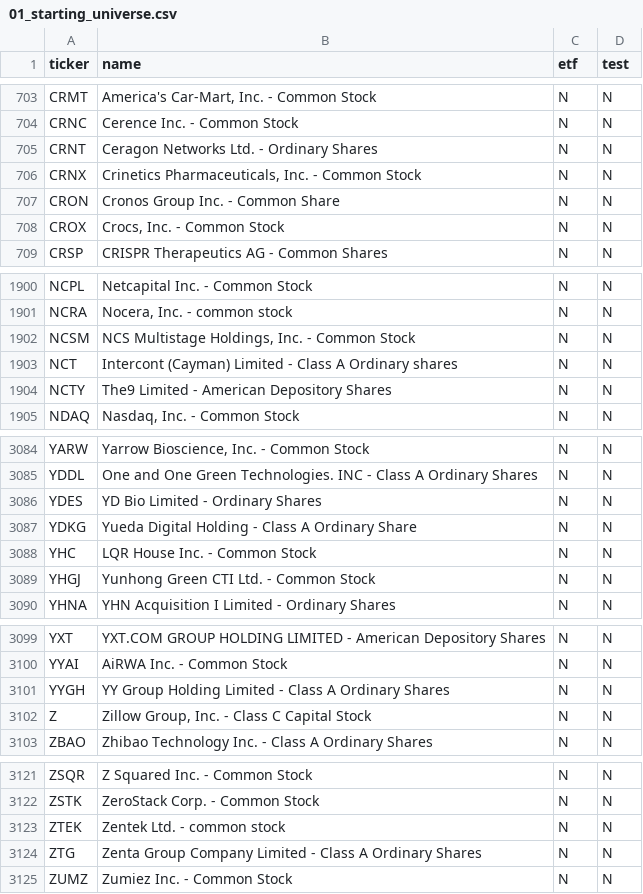
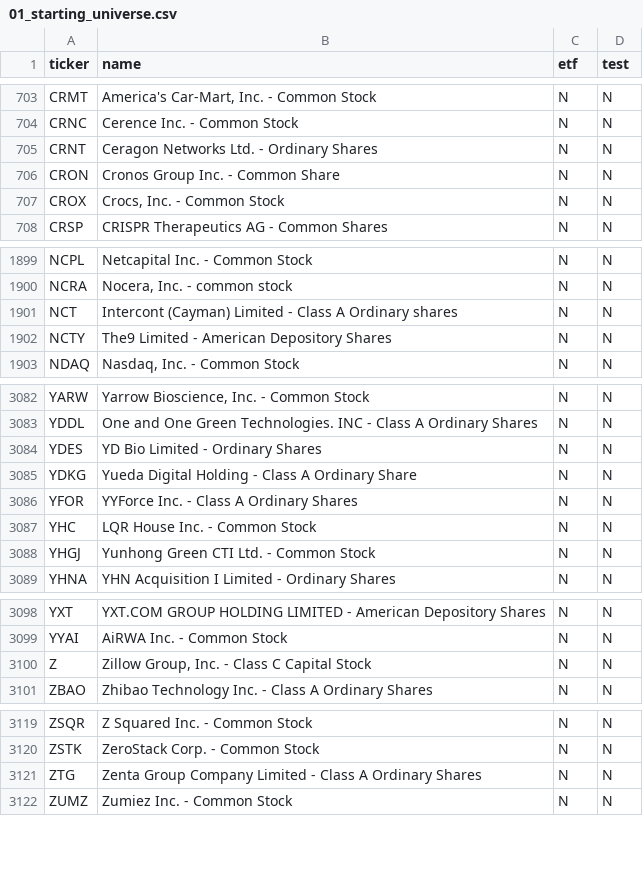
Before and after one commit to jtgeorge1970-tech/30-day-rocket-screen, a CSV file: output/01_starting_universe.csv, drawn as a sheet; only a part is shown, gaps mark what is left out; removed rows and columns are numbered as before the commit, all else as after; the diff covers the shown part only; the diff names each change by its address in the sheet, - before the commit and + after, or states it on an @@ line.

```diff
--- a/output/01_starting_universe.csv
+++ b/output/01_starting_universe.csv
-row 706: CRNX | Crinetics Pharmaceuticals, Inc. - Common Stock | N | N
-row 1902: NCSM | NCS Multistage Holdings, Inc. - Common Stock | N | N
+row 3086: YFOR | YYForce Inc. - Class A Ordinary Shares | N | N
-row 3101: YYGH | YY Group Holding Limited - Class A Ordinary Shares | N | N
-row 3123: ZTEK | Zentek Ltd. - common stock | N | N
```
Also changed, not shown: 1 added row and 1 removed row elsewhere in this file, output/03_investable.csv, output/05_semifinalists.csv, 5 other files.
